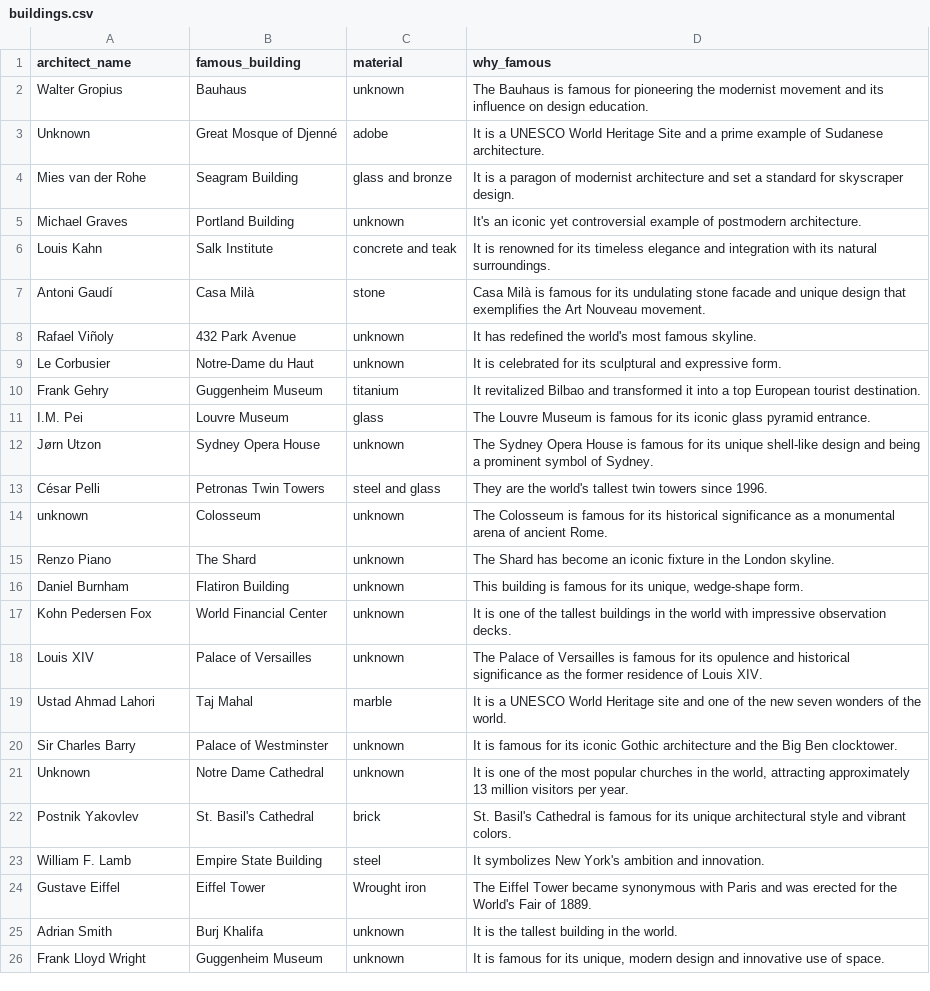
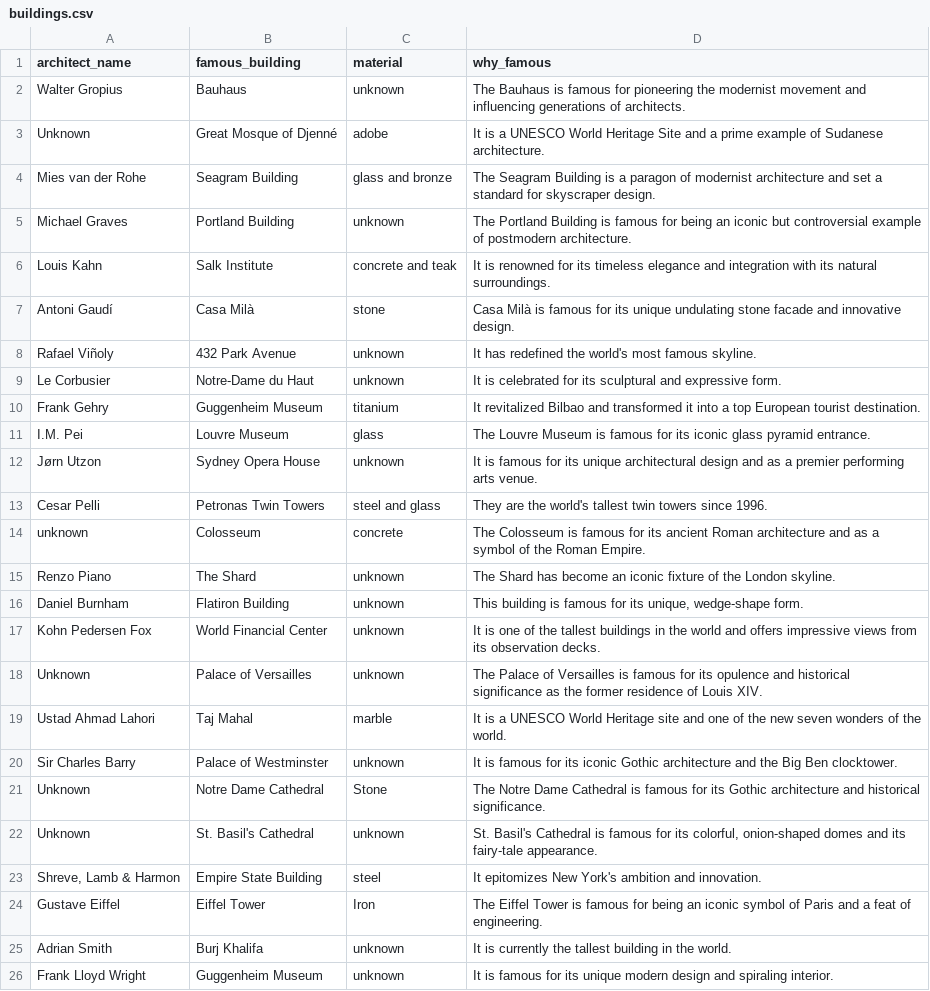
Before and after one commit to antonsavov/Intro-LLMs-for-AI-in-AEC, a CSV file: buildings.csv, drawn as a sheet.

```diff
--- a/buildings.csv
+++ b/buildings.csv
@@ -1,8 +1,8 @@
 architect_name,famous_building,material,why_famous
-Walter Gropius,Bauhaus,unknown,The Bauhaus is famous for pioneering the modernist movement and its influence on design education.
+Walter Gropius,Bauhaus,unknown,The Bauhaus is famous for pioneering the modernist movement and influencing generations of architects.
 Unknown,Great Mosque of Djenné,adobe,It is a UNESCO World Heritage Site and a prime example of Sudanese architecture.
-Mies van der Rohe,Seagram Building,glass and bronze,It is a paragon of modernist architecture and set a standard for skyscraper design.
-Michael Graves,Portland Building,unknown,It's an iconic yet controversial example of postmodern architecture.
+Mies van der Rohe,Seagram Building,glass and bronze,The Seagram Building is a paragon of modernist architecture and set a standard for skyscraper design.
+Michael Graves,Portland Building,unknown,The Portland Building is famous for being an iconic but controversial example of postmodern architecture.
 Louis Kahn,Salk Institute,concrete and teak,It is renowned for its timeless elegance and integration with its natural surroundings.
-Antoni Gaudí,Casa Milà,stone,Casa Milà is famous for its undulating stone facade and unique design that exemplifies the Art Nouveau movement.
+Antoni Gaudí,Casa Milà,stone,Casa Milà is famous for its unique undulating stone facade and innovative design.
 Rafael Viñoly,432 Park Avenue,unknown,It has redefined the world's most famous skyline.
@@ -11,16 +11,16 @@ Frank Gehry,Guggenheim Museum,titanium,It revitalized Bilbao and transformed it
 I.M. Pei,Louvre Museum,glass,The Louvre Museum is famous for its iconic glass pyramid entrance.
-Jørn Utzon,Sydney Opera House,unknown,The Sydney Opera House is famous for its unique shell-like design and being a prominent symbol of Sydney.
-César Pelli,Petronas Twin Towers,steel and glass,They are the world's tallest twin towers since 1996.
-unknown,Colosseum,unknown,The Colosseum is famous for its historical significance as a monumental arena of ancient Rome.
-Renzo Piano,The Shard,unknown,The Shard has become an iconic fixture in the London skyline.
+Jørn Utzon,Sydney Opera House,unknown,It is famous for its unique architectural design and as a premier performing arts venue.
+Cesar Pelli,Petronas Twin Towers,steel and glass,They are the world's tallest twin towers since 1996.
+unknown,Colosseum,concrete,The Colosseum is famous for its ancient Roman architecture and as a symbol of the Roman Empire.
+Renzo Piano,The Shard,unknown,The Shard has become an iconic fixture of the London skyline.
 Daniel Burnham,Flatiron Building,unknown,"This building is famous for its unique, wedge-shape form."
-Kohn Pedersen Fox,World Financial Center,unknown,It is one of the tallest buildings in the world with impressive observation decks.
-Louis XIV,Palace of Versailles,unknown,The Palace of Versailles is famous for its opulence and historical significance as the former residence of Louis XIV.
+Kohn Pedersen Fox,World Financial Center,unknown,It is one of the tallest buildings in the world and offers impressive views from its observation decks.
+Unknown,Palace of Versailles,unknown,The Palace of Versailles is famous for its opulence and historical significance as the former residence of Louis XIV.
 Ustad Ahmad Lahori,Taj Mahal,marble,It is a UNESCO World Heritage site and one of the new seven wonders of the world.
 Sir Charles Barry,Palace of Westminster,unknown,It is famous for its iconic Gothic architecture and the Big Ben clocktower.
-Unknown,Notre Dame Cathedral,unknown,"It is one of the most popular churches in the world, attracting approximately 13 million visitors per year."
-Postnik Yakovlev,St. Basil's Cathedral,brick,St. Basil's Cathedral is famous for its unique architectural style and vibrant colors.
-William F. Lamb,Empire State Building,steel,It symbolizes New York's ambition and innovation.
-Gustave Eiffel,Eiffel Tower,Wrought iron,The Eiffel Tower became synonymous with Paris and was erected for the World's Fair of 1889.
-Adrian Smith,Burj Khalifa,unknown,It is the tallest building in the world.
-Frank Lloyd Wright,Guggenheim Museum,unknown,"It is famous for its unique, modern design and innovative use of space."
+Unknown,Notre Dame Cathedral,Stone,The Notre Dame Cathedral is famous for its Gothic architecture and historical significance.
+Unknown,St. Basil's Cathedral,unknown,"St. Basil's Cathedral is famous for its colorful, onion-shaped domes and its fairy-tale appearance."
+"Shreve, Lamb & Harmon",Empire State Building,steel,It epitomizes New York's ambition and innovation.
+Gustave Eiffel,Eiffel Tower,Iron,The Eiffel Tower is famous for being an iconic symbol of Paris and a feat of engineering.
+Adrian Smith,Burj Khalifa,unknown,It is currently the tallest building in the world.
+Frank Lloyd Wright,Guggenheim Museum,unknown,It is famous for its unique modern design and spiraling interior.
```
Also changed, not shown: 2 other files.
